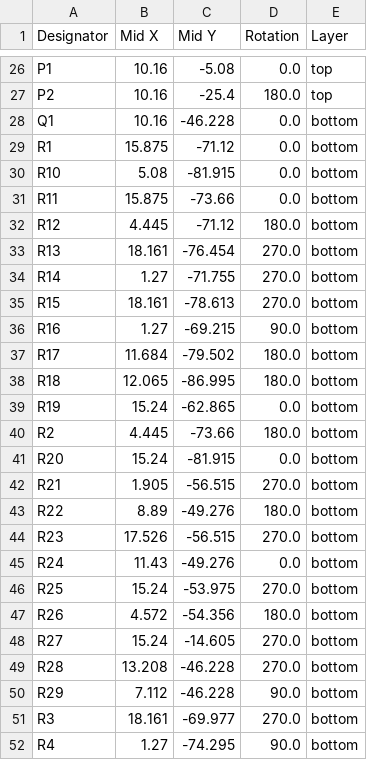
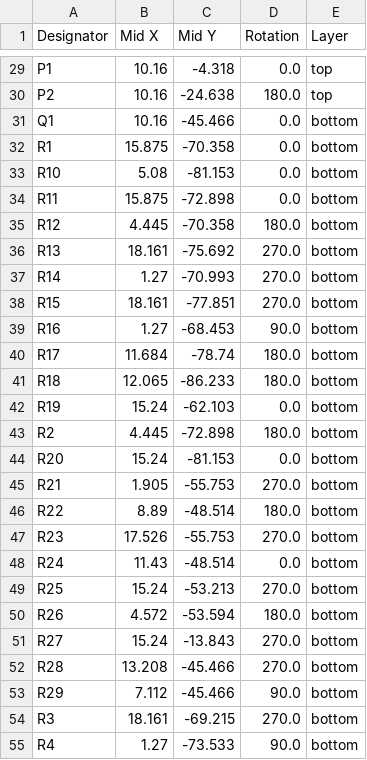
Before and after one commit to roryjamesallen/EuroPi-LC, a CSV file: kicad/production/positions.csv, drawn as a sheet; only a part is shown, gaps mark what is left out; addresses are those after the commit; the diff covers the shown part only; the diff names each change by its address in the sheet, - before the commit and + after, or states it on an @@ line.

```diff
--- a/kicad/production/positions.csv
+++ b/kicad/production/positions.csv
-C29 (Mid Y): -5.08
+C29 (Mid Y): -4.318
-C30 (Mid Y): -25.4
+C30 (Mid Y): -24.638
-C31 (Mid Y): -46.228
+C31 (Mid Y): -45.466
-C32 (Mid Y): -71.12
+C32 (Mid Y): -70.358
-C33 (Mid Y): -81.915
+C33 (Mid Y): -81.153
-C34 (Mid Y): -73.66
+C34 (Mid Y): -72.898
-C35 (Mid Y): -71.12
+C35 (Mid Y): -70.358
-C36 (Mid Y): -76.454
+C36 (Mid Y): -75.692
-C37 (Mid Y): -71.755
+C37 (Mid Y): -70.993
-C38 (Mid Y): -78.613
+C38 (Mid Y): -77.851
-C39 (Mid Y): -69.215
+C39 (Mid Y): -68.453
-C40 (Mid Y): -79.502
+C40 (Mid Y): -78.74
-C41 (Mid Y): -86.995
+C41 (Mid Y): -86.233
-C42 (Mid Y): -62.865
+C42 (Mid Y): -62.103
-C43 (Mid Y): -73.66
+C43 (Mid Y): -72.898
-C44 (Mid Y): -81.915
+C44 (Mid Y): -81.153
-C45 (Mid Y): -56.515
+C45 (Mid Y): -55.753
-C46 (Mid Y): -49.276
+C46 (Mid Y): -48.514
-C47 (Mid Y): -56.515
+C47 (Mid Y): -55.753
-C48 (Mid Y): -49.276
+C48 (Mid Y): -48.514
-C49 (Mid Y): -53.975
+C49 (Mid Y): -53.213
-C50 (Mid Y): -54.356
+C50 (Mid Y): -53.594
-C51 (Mid Y): -14.605
+C51 (Mid Y): -13.843
-C52:C53 (Mid Y): -46.228
+C52:C53 (Mid Y): -45.466
-C54 (Mid Y): -69.977
+C54 (Mid Y): -69.215
-C55 (Mid Y): -74.295
+C55 (Mid Y): -73.533
```
Also changed, not shown: 3 added rows and 42 edited cells elsewhere in this file, kicad/production/bom.csv, kicad/production/designators.csv, 20 other files.
